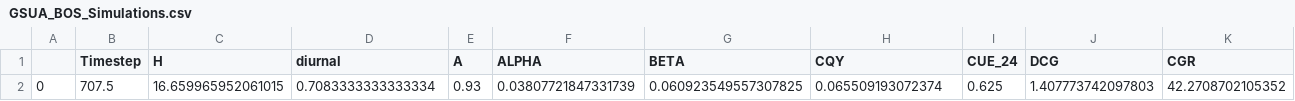
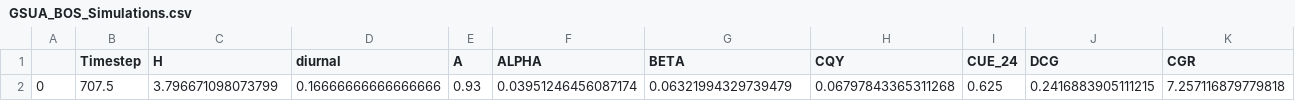
Before and after one commit to donaldscoon/Modified-Energy-Cascade, a CSV file: GSUA/GSUA_BOS_out/data/GSUA_BOS_Simulations.csv, drawn as a sheet; only a part is shown; removed rows and columns are numbered as before the commit, all else as after; rows hold the shown columns only; the diff names each change by its address in the sheet, - before the commit and + after, or states it on an @@ line.

```diff
--- a/GSUA/GSUA_BOS_out/data/GSUA_BOS_Simulations.csv
+++ b/GSUA/GSUA_BOS_out/data/GSUA_BOS_Simulations.csv
-row 2: 0 | 707.5 | 16.659965952061015 | 0.7083333333333334 | 0.93 | 0.03807721847331739 | 0.060923549557307825 | 0.065509193072374 | 0.625 | 1.407773742097803 | 42.2708702105352
+row 2: 0 | 707.5 | 3.796671098073799 | 0.16666666666666666 | 0.93 | 0.03951246456087174 | 0.06321994329739479 | 0.06797843365311268 | 0.625 | 0.2416883905111215 | 7.257116879779818
```
Also changed, not shown: GSUA/GSUA_AMI_out/data/GSUA_AMI_Simulations.csv, GSUA/GSUA_CAV_out/data/GSUA_CAV_Simulations.csv, 42 other files.
